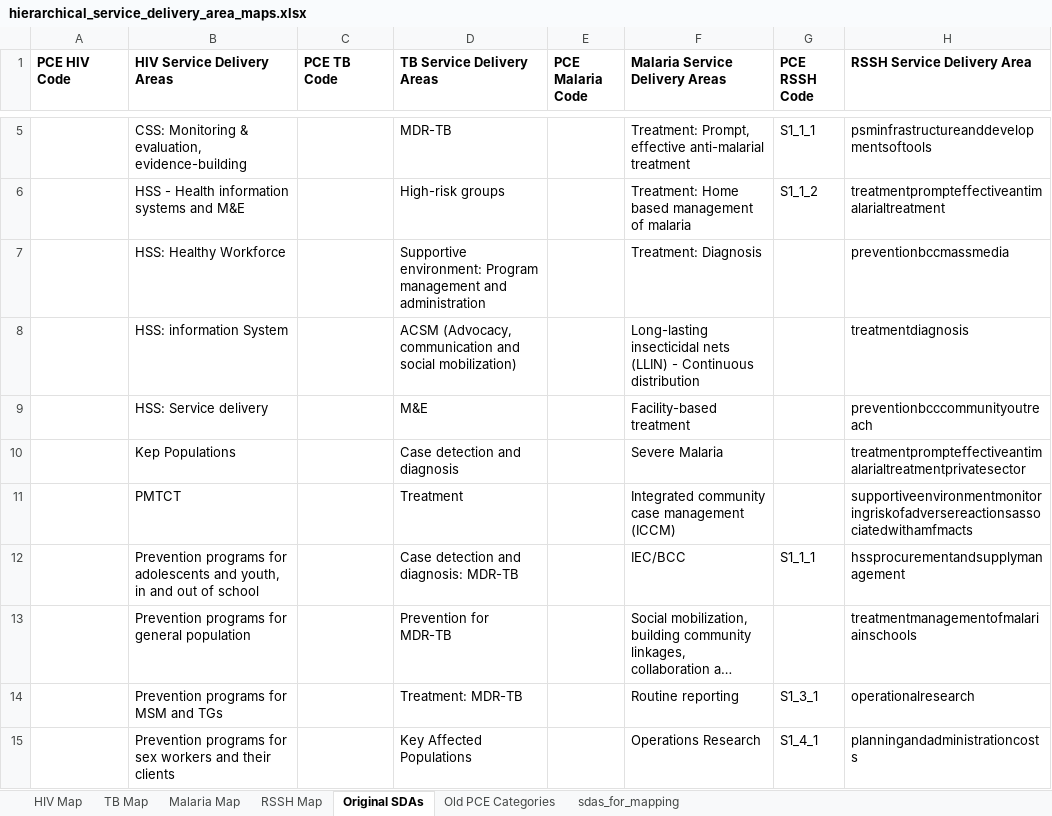
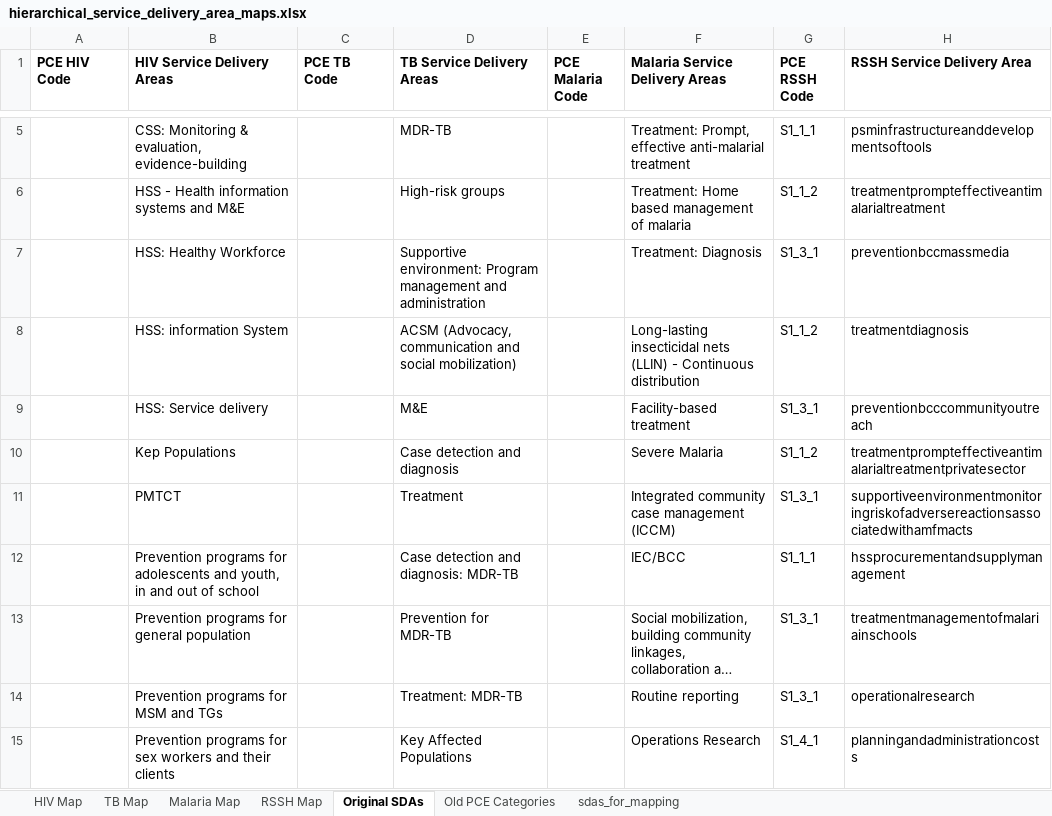
Before and after one commit to ihmeuw/gf, an Excel workbook: resource_tracking/prep/hierarchical_service_delivery_area_maps.xlsx, sheet Original SDAs, drawn as a sheet; only a part is shown, gaps mark what is left out; long unchanged cells end in …; values as stored, in another font and other column widths than the file's, no borders; the diff covers the shown part only; the diff names each change by its address in the sheet, - before the commit and + after, or states it on an @@ line.

Commit message:
finish mapping RSSH

```diff
--- a/resource_tracking/prep/hierarchical_service_delivery_area_maps.xlsx (sheet Original SDAs)
+++ b/resource_tracking/prep/hierarchical_service_delivery_area_maps.xlsx (sheet Original SDAs)
-G7 (PCE RSSH Code): (empty)
+G7 (PCE RSSH Code): S1_3_1
-G8 (PCE RSSH Code): (empty)
+G8 (PCE RSSH Code): S1_1_2
-G9 (PCE RSSH Code): (empty)
+G9 (PCE RSSH Code): S1_3_1
-G10 (PCE RSSH Code): (empty)
+G10 (PCE RSSH Code): S1_1_2
-G11 (PCE RSSH Code): (empty)
+G11 (PCE RSSH Code): S1_3_1
-G13 (PCE RSSH Code): (empty)
+G13 (PCE RSSH Code): S1_3_1
```
Also changed, not shown: 1 added row and 20 edited cells elsewhere in this sheet.
